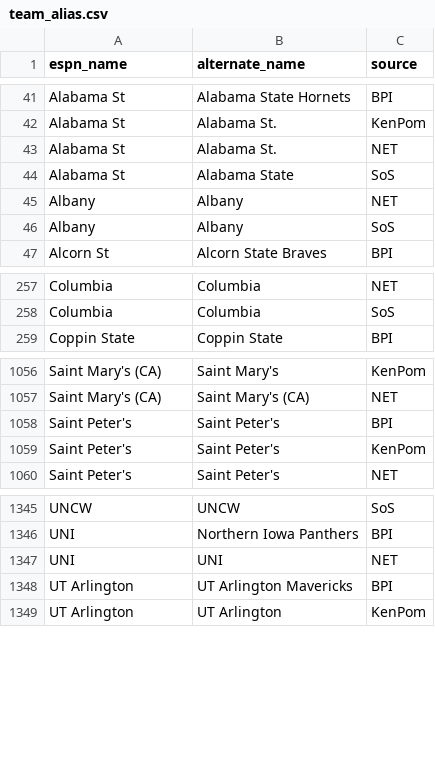
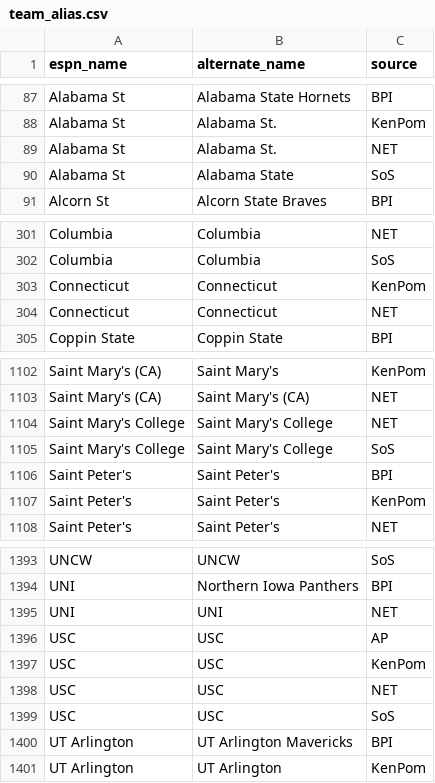
Before and after one commit to kylevogel/cbb-ratings-pipeline, a CSV file: team_alias.csv, drawn as a sheet; only a part is shown, gaps mark what is left out; removed rows and columns are numbered as before the commit, all else as after; the diff covers the shown part only; the diff names each change by its address in the sheet, - before the commit and + after, or states it on an @@ line.

```diff
--- a/team_alias.csv
+++ b/team_alias.csv
-row 45: Albany | Albany | NET
-row 46: Albany | Albany | SoS
+row 303: Connecticut | Connecticut | KenPom
+row 304: Connecticut | Connecticut | NET
+row 1104: Saint Mary's College | Saint Mary's College | NET
+row 1105: Saint Mary's College | Saint Mary's College | SoS
+row 1396: USC | USC | AP
+row 1397: USC | USC | KenPom
+row 1398: USC | USC | NET
+row 1399: USC | USC | SoS
```
Also changed, not shown: 49 added rows and 3 removed rows elsewhere in this file.
